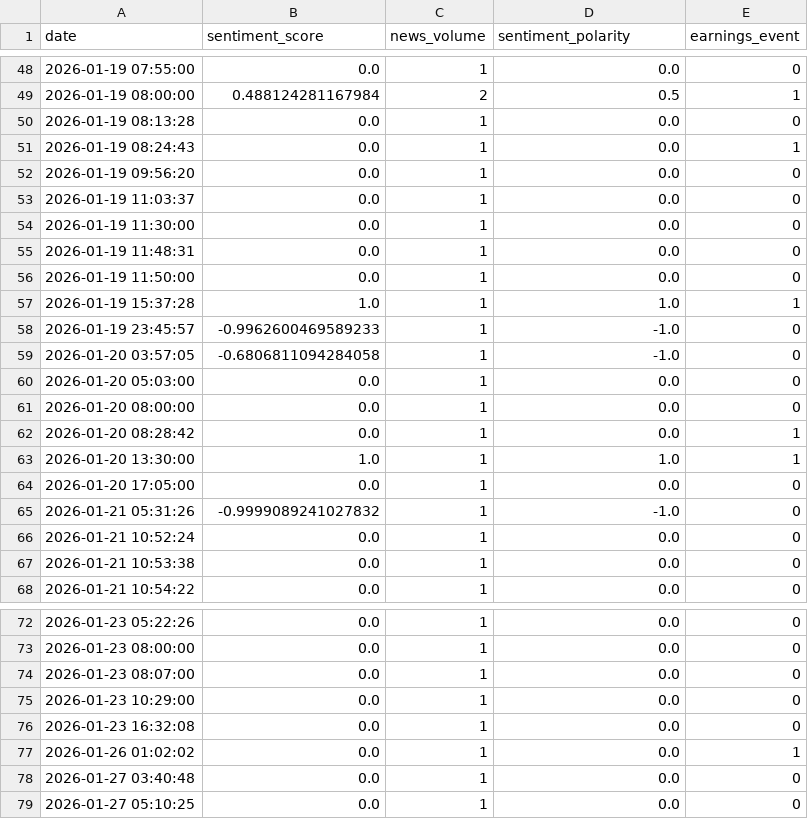
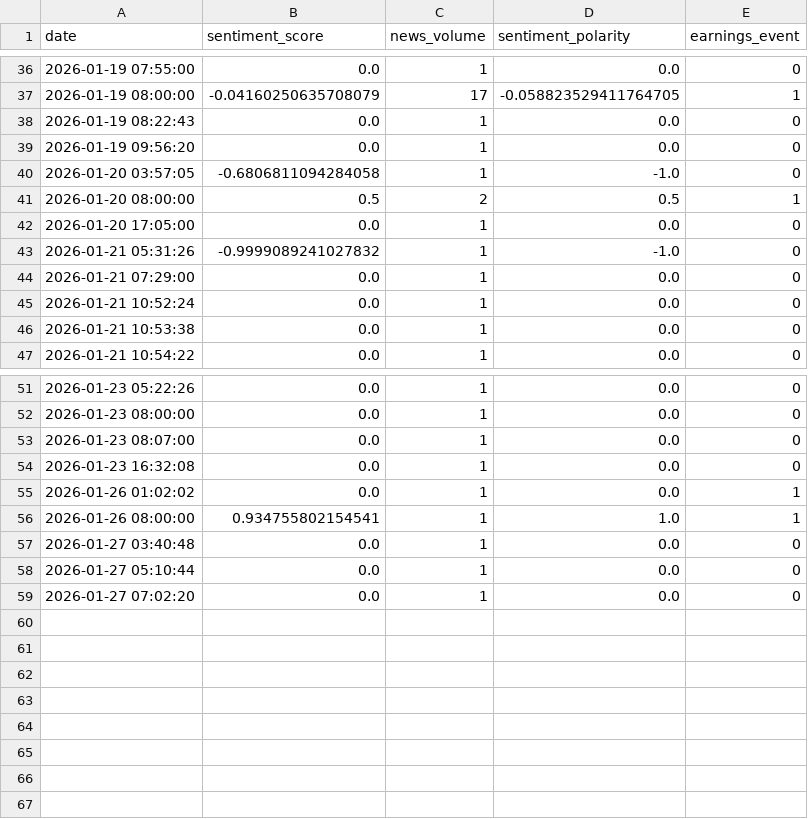
Before and after one commit to Rohithkoripelli/Stock-Price-Prediction, a CSV file: data/finbert_daily_sentiment/ICICIBANK_daily_sentiment.csv, drawn as a sheet; only a part is shown, gaps mark what is left out; the diff covers the shown part only.

```diff
--- a/data/finbert_daily_sentiment/ICICIBANK_daily_sentiment.csv
+++ b/data/finbert_daily_sentiment/ICICIBANK_daily_sentiment.csv
@@ -48,19 +36,10 @@ date,sentiment_score,news_volume,sentiment_polarity,earnings_event
 2026-01-19 07:55:00,0.0,1,0.0,0
-2026-01-19 08:00:00,0.488124281167984,2,0.5,1
-2026-01-19 08:13:28,0.0,1,0.0,0
-2026-01-19 08:24:43,0.0,1,0.0,1
+2026-01-19 08:00:00,-0.04160250635708079,17,-0.058823529411764705,1
+2026-01-19 08:22:43,0.0,1,0.0,0
 2026-01-19 09:56:20,0.0,1,0.0,0
-2026-01-19 11:03:37,0.0,1,0.0,0
-2026-01-19 11:30:00,0.0,1,0.0,0
-2026-01-19 11:48:31,0.0,1,0.0,0
-2026-01-19 11:50:00,0.0,1,0.0,0
-2026-01-19 15:37:28,1.0,1,1.0,1
-2026-01-19 23:45:57,-0.9962600469589233,1,-1.0,0
 2026-01-20 03:57:05,-0.6806811094284058,1,-1.0,0
-2026-01-20 05:03:00,0.0,1,0.0,0
-2026-01-20 08:00:00,0.0,1,0.0,0
-2026-01-20 08:28:42,0.0,1,0.0,1
-2026-01-20 13:30:00,1.0,1,1.0,1
+2026-01-20 08:00:00,0.5,2,0.5,1
 2026-01-20 17:05:00,0.0,1,0.0,0
 2026-01-21 05:31:26,-0.9999089241027832,1,-1.0,0
+2026-01-21 07:29:00,0.0,1,0.0,0
 2026-01-21 10:52:24,0.0,1,0.0,0
@@ -74,6 +53,7 @@ date,sentiment_score,news_volume,sentiment_polarity,earnings_event
 2026-01-23 08:07:00,0.0,1,0.0,0
-2026-01-23 10:29:00,0.0,1,0.0,0
 2026-01-23 16:32:08,0.0,1,0.0,0
 2026-01-26 01:02:02,0.0,1,0.0,1
+2026-01-26 08:00:00,0.934755802154541,1,1.0,1
 2026-01-27 03:40:48,0.0,1,0.0,0
-2026-01-27 05:10:25,0.0,1,0.0,0
+2026-01-27 05:10:44,0.0,1,0.0,0
+2026-01-27 07:02:20,0.0,1,0.0,0
```
Also changed, not shown: 3 added rows, 15 removed rows and 15 edited cells elsewhere in this file, data/finbert_daily_sentiment/PNB_daily_sentiment.csv, data/news_historical/AXISBANK_news_30d.csv, 46 other files.
